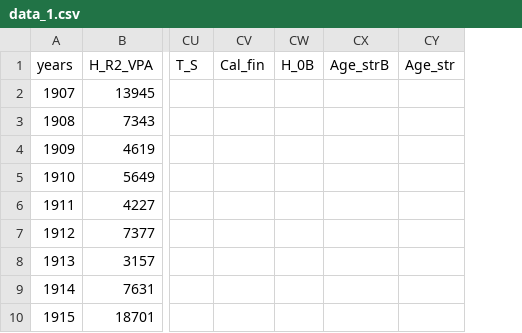
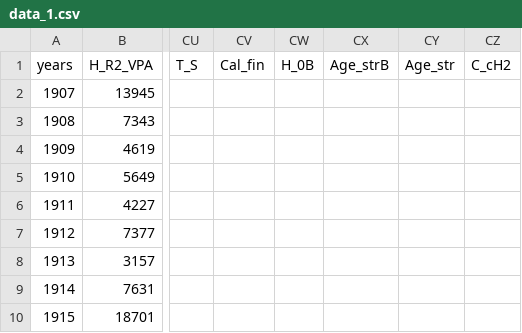
Before and after one commit to theogarcia/SEM_Herring, a CSV file: data_1.csv, drawn as a sheet; only a part is shown, gaps mark what is left out; the diff names each change by its address in the sheet, - before the commit and + after, or states it on an @@ line.

```diff
--- a/data_1.csv
+++ b/data_1.csv
+column CZ (C_cH2), empty
```
Also changed, not shown: 4 other files.
